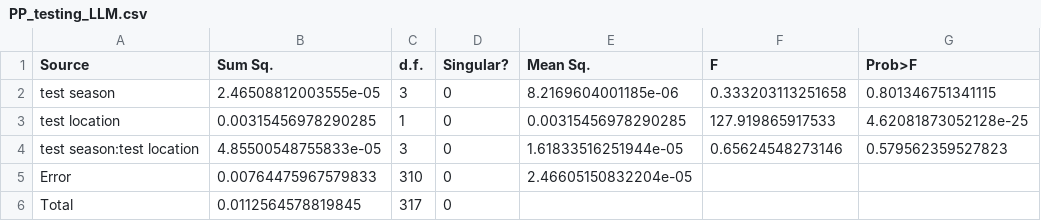
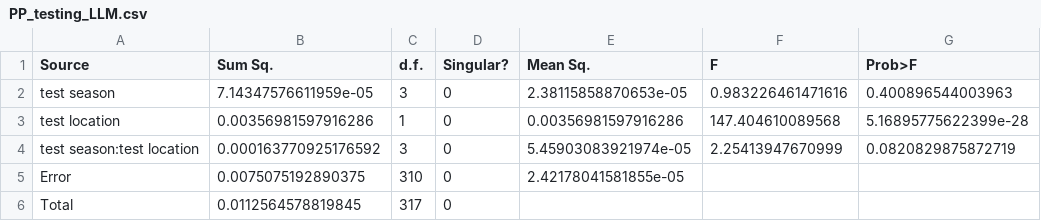
Before and after one commit to sussex-colour-group/arc_whitePaper, a CSV file: stats/PP_testing_LLM.csv, drawn as a sheet.

```diff
--- a/stats/PP_testing_LLM.csv
+++ b/stats/PP_testing_LLM.csv
@@ -1,6 +1,6 @@
 Source,Sum Sq.,d.f.,Singular?,Mean Sq.,F,Prob>F
-test season,2.46508812003555e-05,3,0,8.2169604001185e-06,0.333203113251658,0.801346751341115
-test location,0.00315456978290285,1,0,0.00315456978290285,127.919865917533,4.62081873052128e-25
-test season:test location,4.85500548755833e-05,3,0,1.61833516251944e-05,0.65624548273146,0.579562359527823
-Error,0.00764475967579833,310,0,2.46605150832204e-05,,
+test season,7.14347576611959e-05,3,0,2.38115858870653e-05,0.983226461471616,0.400896544003963
+test location,0.00356981597916286,1,0,0.00356981597916286,147.404610089568,5.16895775622399e-28
+test season:test location,0.000163770925176592,3,0,5.45903083921974e-05,2.25413947670999,0.0820829875872719
+Error,0.0075075192890375,310,0,2.42178041581855e-05,,
 Total,0.0112564578819845,317,0,,,
```
Also changed, not shown: stats/GoPro_CL.csv, stats/GoPro_LLM.csv, 3 other files.
